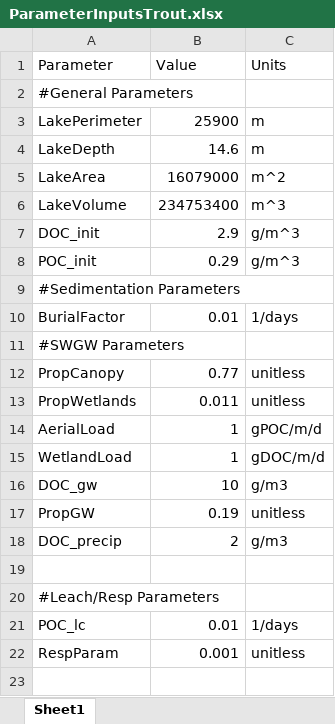
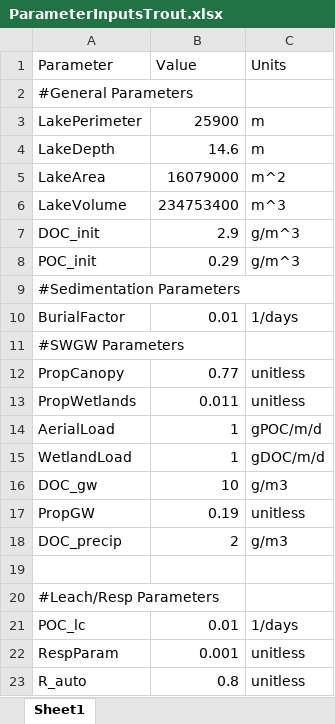
Before and after one commit to GLEON/SOS, an Excel workbook: TroutLake/ParameterInputsTrout.xlsx, sheet Sheet1, drawn as a sheet; values as stored, in another font and other column widths than the file's, no borders; the diff names each change by its address in the sheet, - before the commit and + after, or states it on an @@ line.

Commit message:
Update new parameters

```diff
--- a/TroutLake/ParameterInputsTrout.xlsx (sheet Sheet1)
+++ b/TroutLake/ParameterInputsTrout.xlsx (sheet Sheet1)
+row 23: R_auto | 0.8 | unitless
```
Also changed, not shown: VanernLake/ParameterInputsVanern.xlsx, 4 other files.
